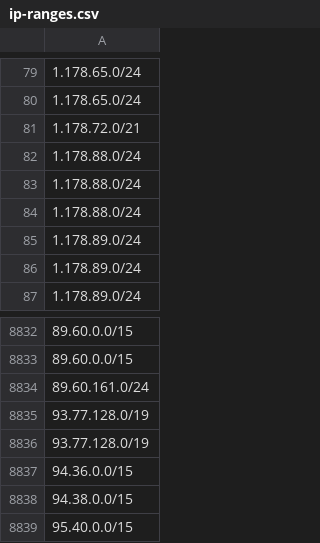
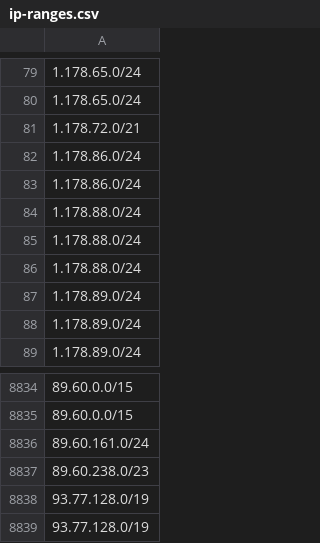
Before and after one commit to ZPetricusic/cloud-ip-ranges, a CSV file: data/aws/ip-ranges.csv, drawn as a sheet; only a part is shown, gaps mark what is left out; the shorter side is filled out with more unchanged rows; the diff names each change by its address in the sheet, - before the commit and + after, or states it on an @@ line.

Commit message:
Automatic range refresh - 20-11-2026 06:46:41+0000

```diff
--- a/data/aws/ip-ranges.csv
+++ b/data/aws/ip-ranges.csv
+row 82: 1.178.86.0/24
+row 83: 1.178.86.0/24
+row 8837: 89.60.238.0/23
```
Also changed, not shown: 1 other file.
